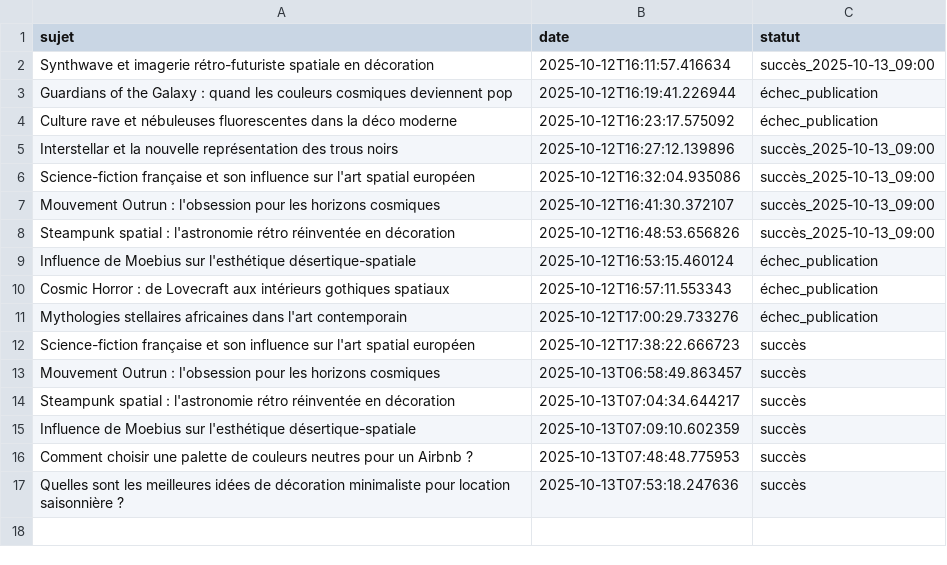
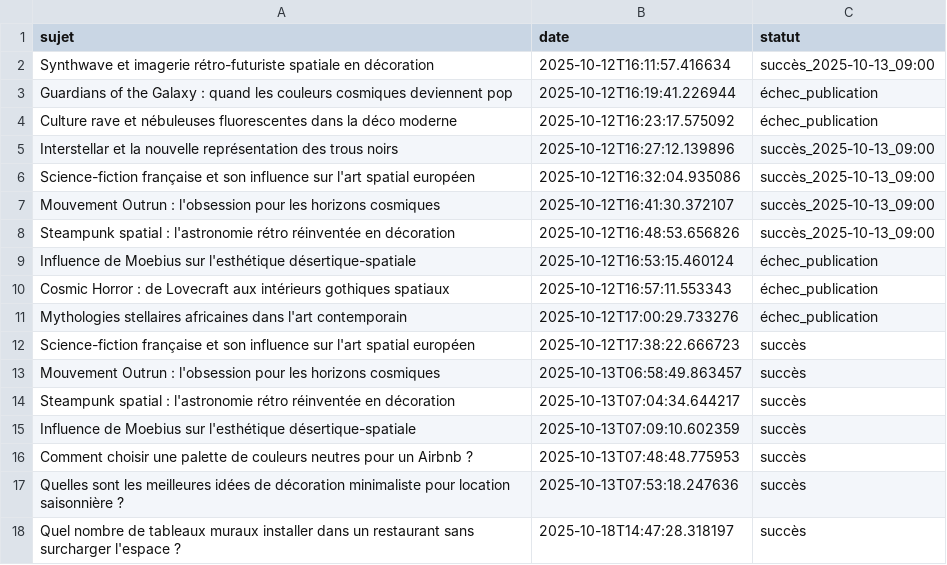
Before and after one commit to Metalosmose21/Restaurant-2, a CSV file: sujets_traites.csv, drawn as a sheet; the diff names each change by its address in the sheet, - before the commit and + after, or states it on an @@ line.

```diff
--- a/sujets_traites.csv
+++ b/sujets_traites.csv
+row 18: Quel nombre de tableaux muraux installer dans un restaurant sans surcharger l'espace ? | 2025-10-18T14:47:28.318197 | succès
```
Also changed, not shown: sujets.csv.
